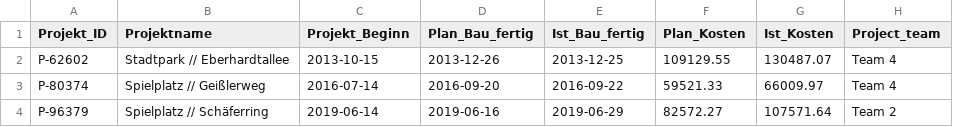
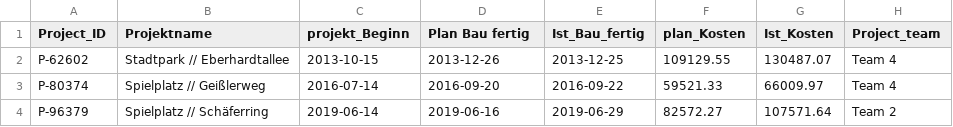
Before and after one commit to fredzett/BA-C, a CSV file: _data/Construction.csv, drawn as a sheet; only a part is shown.

```diff
--- a/_data/Construction.csv
+++ b/_data/Construction.csv
@@ -1,2 +1,2 @@
-Projekt_ID,Projektname,Projekt_Beginn,Plan_Bau_fertig,Ist_Bau_fertig,Plan_Kosten,Ist_Kosten,Project_team
+Project_ID,Projektname,projekt_Beginn,Plan Bau fertig,Ist_Bau_fertig,plan_Kosten,Ist_Kosten,Project_team
 P-62602,Stadtpark // Eberhardtallee,2013-10-15,2013-12-26,2013-12-25,109129.55,130487.07,Team 4
```
Also changed, not shown: 28 other files.
